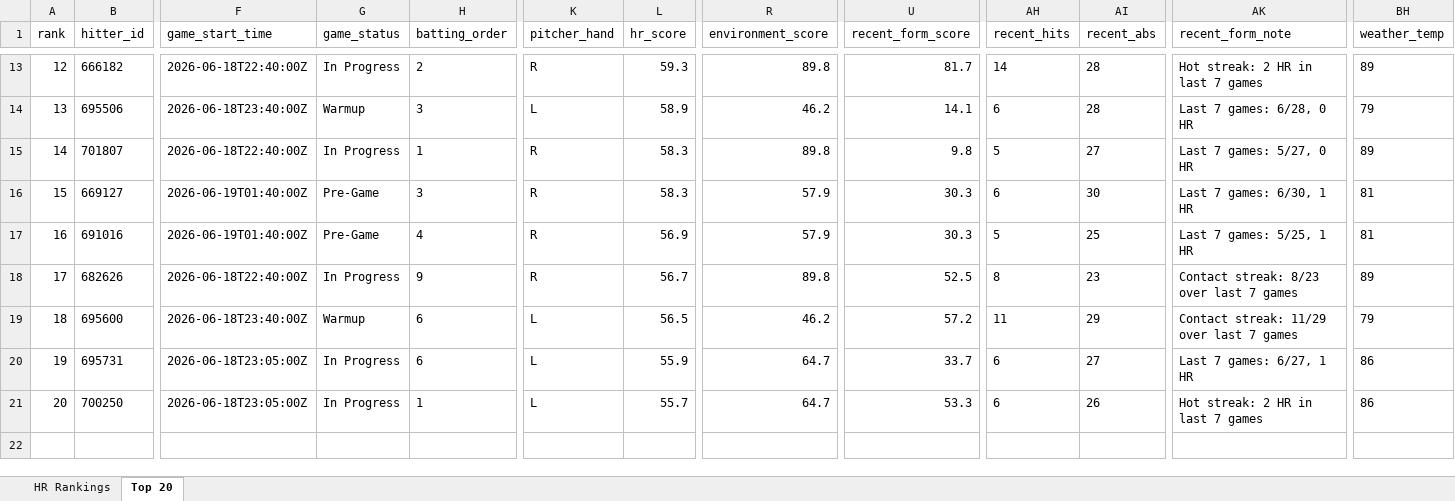
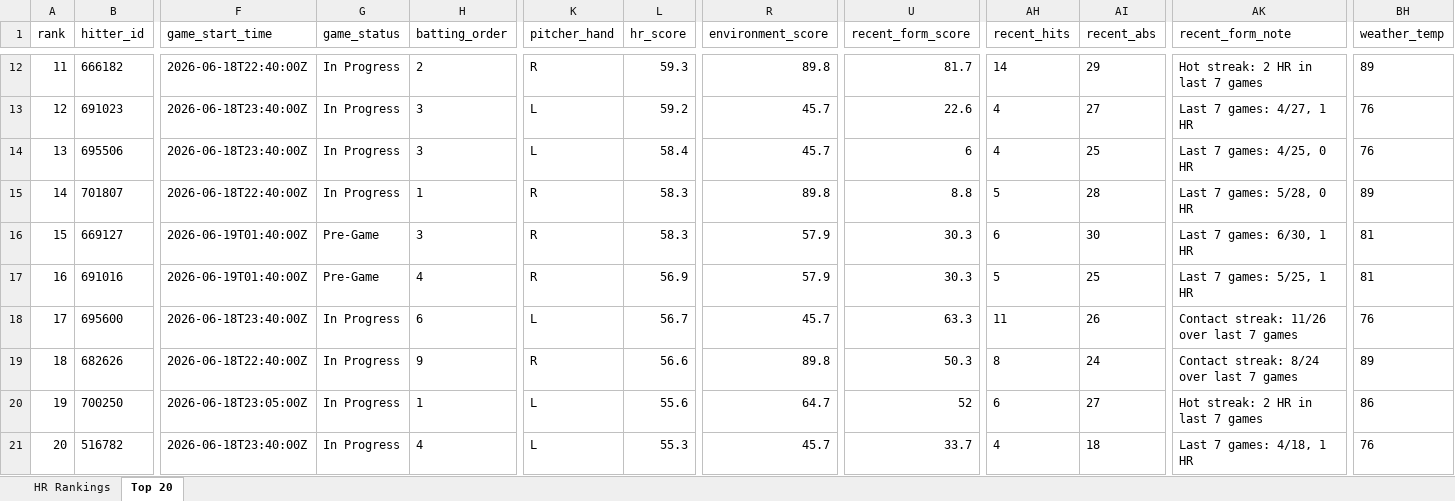
Before and after one commit to etbell28/hitter-tool, an Excel workbook: outputs/daily/hr_rankings_2026-06-18.xlsx, sheet Top 20, drawn as a sheet; only a part is shown, gaps mark what is left out; values as stored, in another font and other column widths than the file's, no borders; removed rows and columns are numbered as before the commit, all else as after; rows hold the shown columns only; the diff covers the shown part only; the diff names each change by its address in the sheet, - before the commit and + after, or states it on an @@ line.

```diff
--- a/outputs/daily/hr_rankings_2026-06-18.xlsx (sheet Top 20)
+++ b/outputs/daily/hr_rankings_2026-06-18.xlsx (sheet Top 20)
@@ column A (rank) renumbered between rows 5 and 20 @@
-AI12 (recent_abs): 28
+AI12 (recent_abs): 29
+row 13: 12 | 691023 | 2026-06-18T23:40:00Z | In Progress | 3 | L | 59.2 | 45.7 | 22.6 | 4 | 27 | Last 7 games: 4/27, 1 HR | 76
-G14 (game_status): Warmup
+G14 (game_status): In Progress
-L14 (hr_score): 58.9
+L14 (hr_score): 58.4
-R14 (environment_score): 46.2
+R14 (environment_score): 45.7
-U14 (recent_form_score): 14.1
+U14 (recent_form_score): 6
-AH14 (recent_hits): 6
+AH14 (recent_hits): 4
-AI14 (recent_abs): 28
+AI14 (recent_abs): 25
-AK14 (recent_form_note): Last 7 games: 6/28, 0 HR
+AK14 (recent_form_note): Last 7 games: 4/25, 0 HR
-BH14 (weather_temp): 79
+BH14 (weather_temp): 76
-U15 (recent_form_score): 9.8
+U15 (recent_form_score): 8.8
-AI15 (recent_abs): 27
+AI15 (recent_abs): 28
-AK15 (recent_form_note): Last 7 games: 5/27, 0 HR
+AK15 (recent_form_note): Last 7 games: 5/28, 0 HR
+row 18: 17 | 695600 | 2026-06-18T23:40:00Z | In Progress | 6 | L | 56.7 | 45.7 | 63.3 | 11 | 26 | Contact streak: 11/26 over last 7 games | 76
-L19 (hr_score): 56.7
+L19 (hr_score): 56.6
-U19 (recent_form_score): 52.5
+U19 (recent_form_score): 50.3
-AI19 (recent_abs): 23
+AI19 (recent_abs): 24
-AK19 (recent_form_note): Contact streak: 8/23 over last 7 games
+AK19 (recent_form_note): Contact streak: 8/24 over last 7 games
-row 19: 18 | 695600 | 2026-06-18T23:40:00Z | Warmup | 6 | L | 56.5 | 46.2 | 57.2 | 11 | 29 | Contact streak: 11/29 over last 7 games | 79
-row 20: 19 | 695731 | 2026-06-18T23:05:00Z | In Progress | 6 | L | 55.9 | 64.7 | 33.7 | 6 | 27 | Last 7 games: 6/27, 1 HR | 86
-L20 (hr_score): 55.7
+L20 (hr_score): 55.6
-U20 (recent_form_score): 53.3
+U20 (recent_form_score): 52
-AI20 (recent_abs): 26
+AI20 (recent_abs): 27
+row 21: 20 | 516782 | 2026-06-18T23:40:00Z | In Progress | 4 | L | 55.3 | 45.7 | 33.7 | 4 | 18 | Last 7 games: 4/18, 1 HR | 76
```
Also changed, not shown: 2 added rows, 3 removed rows and 27 edited cells elsewhere in this sheet, sheet HR Rankings, outputs/daily/hr_rankings_2026-06-18_full.xlsx, outputs/hr_rankings.xlsx, 9 other files.
